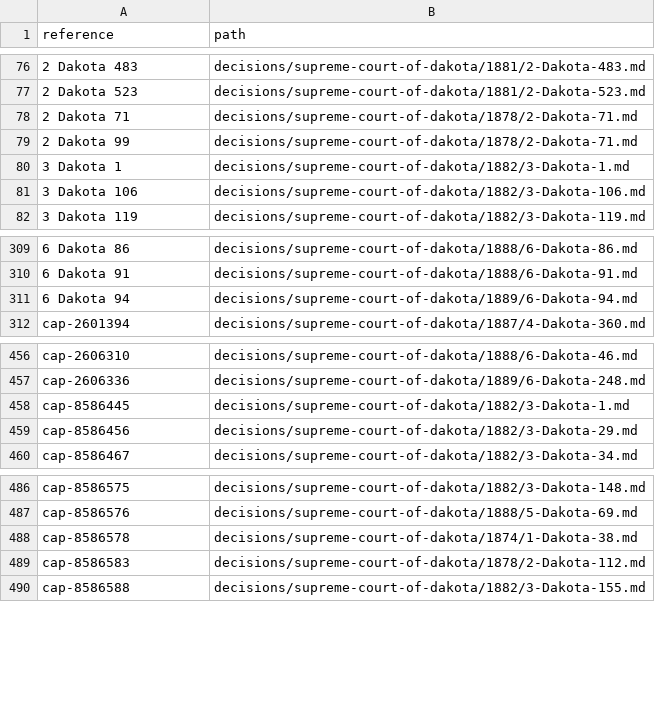
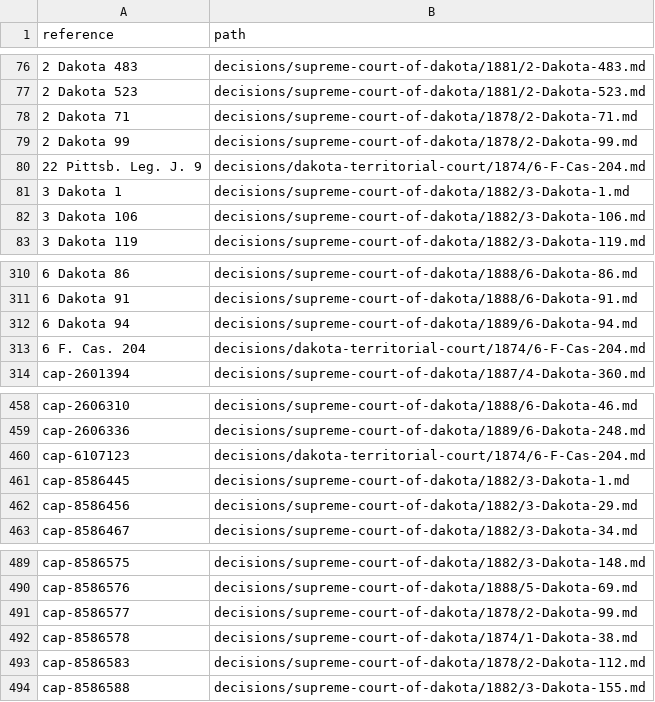
Before and after one commit to lexifina/united-states-dakota-territory-caselaw, a TSV file: decision-index.tsv, drawn as a sheet; only a part is shown, gaps mark what is left out.

Commit message:
Documentation: CAP deep-check fixes of 2026-11-09: 2 decisions added, 1 corrected; decision index, decision-relations.tsv, decision-dates.tsv, overlay, corpus.json, README, REPRODUCE.md, tools
311 clusters
1 corr wrong merge
5 index rows added
1 index rows dropped
2 new decisions
0 new head matter only
172 partial dates
311 records

```diff
--- a/decision-index.tsv
+++ b/decision-index.tsv
@@ -78,3 +78,4 @@ reference	path
 2 Dakota 71	decisions/supreme-court-of-dakota/1878/2-Dakota-71.md
-2 Dakota 99	decisions/supreme-court-of-dakota/1878/2-Dakota-71.md
+2 Dakota 99	decisions/supreme-court-of-dakota/1878/2-Dakota-99.md
+22 Pittsb. Leg. J. 9	decisions/dakota-territorial-court/1874/6-F-Cas-204.md
 3 Dakota 1	decisions/supreme-court-of-dakota/1882/3-Dakota-1.md
@@ -311,2 +312,3 @@ reference	path
 6 Dakota 94	decisions/supreme-court-of-dakota/1889/6-Dakota-94.md
+6 F. Cas. 204	decisions/dakota-territorial-court/1874/6-F-Cas-204.md
 cap-2601394	decisions/supreme-court-of-dakota/1887/4-Dakota-360.md
@@ -457,2 +459,3 @@ cap-2606310	decisions/supreme-court-of-dakota/1888/6-Dakota-46.md
 cap-2606336	decisions/supreme-court-of-dakota/1889/6-Dakota-248.md
+cap-6107123	decisions/dakota-territorial-court/1874/6-F-Cas-204.md
 cap-8586445	decisions/supreme-court-of-dakota/1882/3-Dakota-1.md
@@ -487,2 +490,3 @@ cap-8586575	decisions/supreme-court-of-dakota/1882/3-Dakota-148.md
 cap-8586576	decisions/supreme-court-of-dakota/1888/5-Dakota-69.md
+cap-8586577	decisions/supreme-court-of-dakota/1878/2-Dakota-99.md
 cap-8586578	decisions/supreme-court-of-dakota/1874/1-Dakota-38.md
```
Also changed, not shown: 10 other files.
